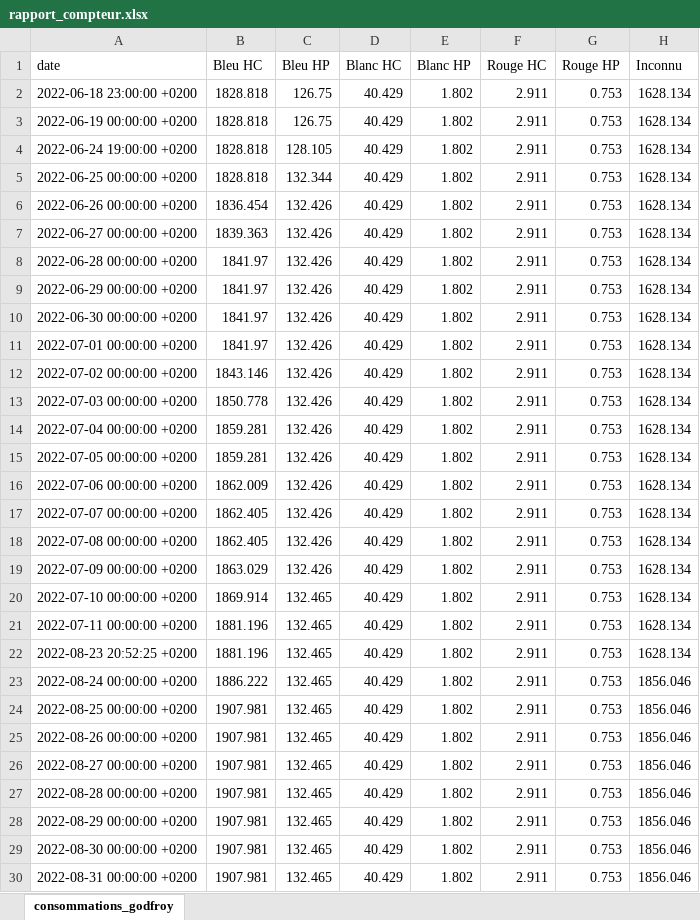
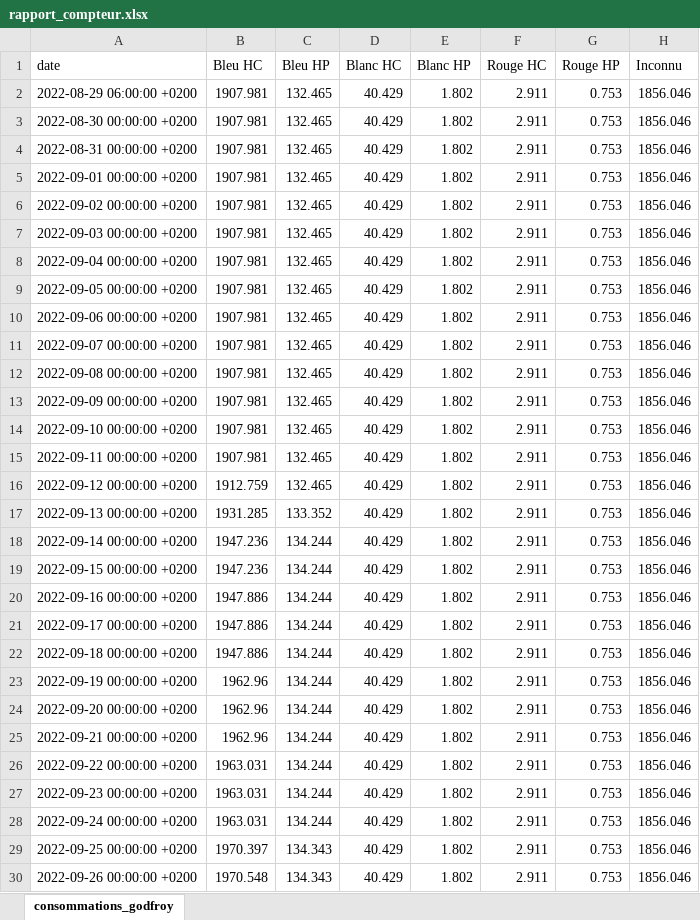
Before and after one commit to ConscritNeuneu/teleinfo, an Excel workbook: rapport_compteur.xlsx, sheet consommations_godfroy, drawn as a sheet; only a part is shown; the shorter side is filled out with more unchanged rows; values as stored, in another font and other column widths than the file's, no borders; removed rows and columns are numbered as before the commit, all else as after; the diff covers the shown part only; the diff names each change by its address in the sheet, - before the commit and + after, or states it on an @@ line.

```diff
--- a/rapport_compteur.xlsx (sheet consommations_godfroy)
+++ b/rapport_compteur.xlsx (sheet consommations_godfroy)
-row 2: 2022-06-18 23:00:00 +0200 | 1828.818 | 126.75 | 40.429 | 1.802 | 2.911 | 0.753 | 1628.134
-row 3: 2022-06-19 00:00:00 +0200 | 1828.818 | 126.75 | 40.429 | 1.802 | 2.911 | 0.753 | 1628.134
-row 4: 2022-06-24 19:00:00 +0200 | 1828.818 | 128.105 | 40.429 | 1.802 | 2.911 | 0.753 | 1628.134
-row 5: 2022-06-25 00:00:00 +0200 | 1828.818 | 132.344 | 40.429 | 1.802 | 2.911 | 0.753 | 1628.134
-row 6: 2022-06-26 00:00:00 +0200 | 1836.454 | 132.426 | 40.429 | 1.802 | 2.911 | 0.753 | 1628.134
-row 7: 2022-06-27 00:00:00 +0200 | 1839.363 | 132.426 | 40.429 | 1.802 | 2.911 | 0.753 | 1628.134
-row 8: 2022-06-28 00:00:00 +0200 | 1841.97 | 132.426 | 40.429 | 1.802 | 2.911 | 0.753 | 1628.134
-row 9: 2022-06-29 00:00:00 +0200 | 1841.97 | 132.426 | 40.429 | 1.802 | 2.911 | 0.753 | 1628.134
-row 10: 2022-06-30 00:00:00 +0200 | 1841.97 | 132.426 | 40.429 | 1.802 | 2.911 | 0.753 | 1628.134
-row 11: 2022-07-01 00:00:00 +0200 | 1841.97 | 132.426 | 40.429 | 1.802 | 2.911 | 0.753 | 1628.134
-row 12: 2022-07-02 00:00:00 +0200 | 1843.146 | 132.426 | 40.429 | 1.802 | 2.911 | 0.753 | 1628.134
-row 13: 2022-07-03 00:00:00 +0200 | 1850.778 | 132.426 | 40.429 | 1.802 | 2.911 | 0.753 | 1628.134
-row 14: 2022-07-04 00:00:00 +0200 | 1859.281 | 132.426 | 40.429 | 1.802 | 2.911 | 0.753 | 1628.134
-row 15: 2022-07-05 00:00:00 +0200 | 1859.281 | 132.426 | 40.429 | 1.802 | 2.911 | 0.753 | 1628.134
-row 16: 2022-07-06 00:00:00 +0200 | 1862.009 | 132.426 | 40.429 | 1.802 | 2.911 | 0.753 | 1628.134
-row 17: 2022-07-07 00:00:00 +0200 | 1862.405 | 132.426 | 40.429 | 1.802 | 2.911 | 0.753 | 1628.134
-row 18: 2022-07-08 00:00:00 +0200 | 1862.405 | 132.426 | 40.429 | 1.802 | 2.911 | 0.753 | 1628.134
-row 19: 2022-07-09 00:00:00 +0200 | 1863.029 | 132.426 | 40.429 | 1.802 | 2.911 | 0.753 | 1628.134
-row 20: 2022-07-10 00:00:00 +0200 | 1869.914 | 132.465 | 40.429 | 1.802 | 2.911 | 0.753 | 1628.134
-row 21: 2022-07-11 00:00:00 +0200 | 1881.196 | 132.465 | 40.429 | 1.802 | 2.911 | 0.753 | 1628.134
-row 22: 2022-08-23 20:52:25 +0200 | 1881.196 | 132.465 | 40.429 | 1.802 | 2.911 | 0.753 | 1628.134
-row 23: 2022-08-24 00:00:00 +0200 | 1886.222 | 132.465 | 40.429 | 1.802 | 2.911 | 0.753 | 1856.046
-row 24: 2022-08-25 00:00:00 +0200 | 1907.981 | 132.465 | 40.429 | 1.802 | 2.911 | 0.753 | 1856.046
-A2 (date): 2022-08-26 00:00:00 +0200
+A2 (date): 2022-08-29 06:00:00 +0200
-row 26: 2022-08-27 00:00:00 +0200 | 1907.981 | 132.465 | 40.429 | 1.802 | 2.911 | 0.753 | 1856.046
-row 27: 2022-08-28 00:00:00 +0200 | 1907.981 | 132.465 | 40.429 | 1.802 | 2.911 | 0.753 | 1856.046
-row 28: 2022-08-29 00:00:00 +0200 | 1907.981 | 132.465 | 40.429 | 1.802 | 2.911 | 0.753 | 1856.046
```
Also changed, not shown: 24 added rows and 1 edited cell elsewhere in this sheet, 3 other files.
